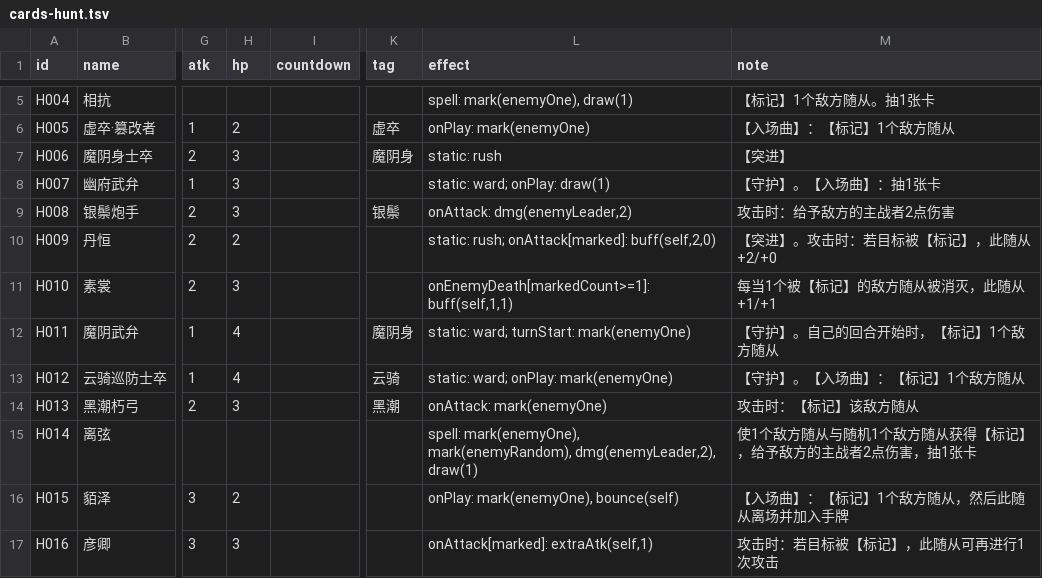
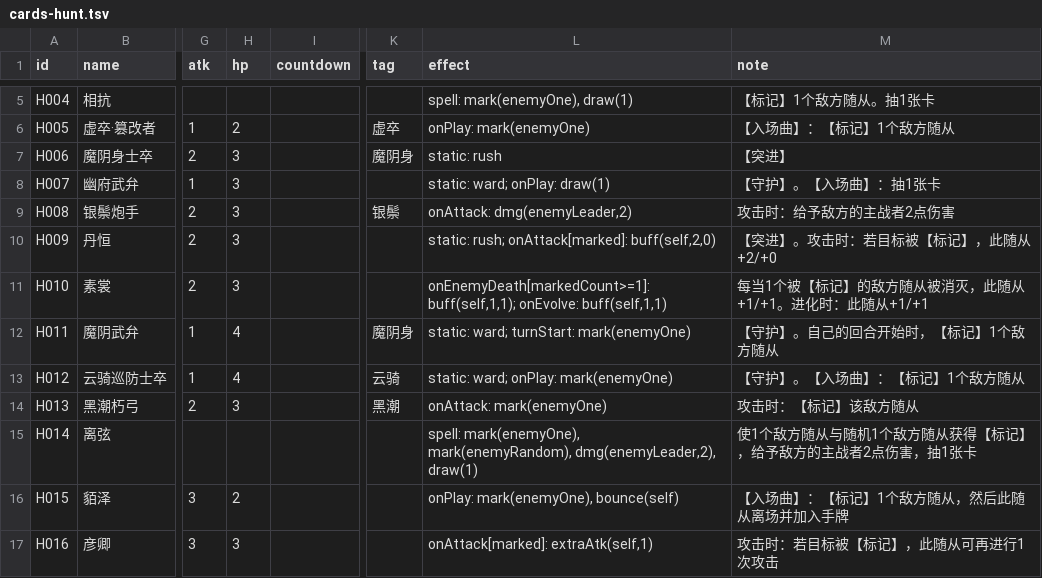
Before and after one commit to qq24122/hsr-ccg, a TSV file: data/cards-hunt.tsv, drawn as a sheet; only a part is shown, gaps mark what is left out; the diff names each change by its address in the sheet, - before the commit and + after, or states it on an @@ line.

```diff
--- a/data/cards-hunt.tsv
+++ b/data/cards-hunt.tsv
-H10 (hp): 2
+H10 (hp): 3
-L11 (effect): onEnemyDeath[markedCount>=1]: buff(self,1,1)
+L11 (effect): onEnemyDeath[markedCount>=1]: buff(self,1,1); onEvolve: buff(self,1,1)
-M11 (note): 每当1个被【标记】的敌方随从被消灭，此随从+1/+1
+M11 (note): 每当1个被【标记】的敌方随从被消灭，此随从+1/+1。进化时：此随从+1/+1
```
Also changed, not shown: data/cards-destruction.tsv, data/cards-erudition.tsv, 4 other files.
